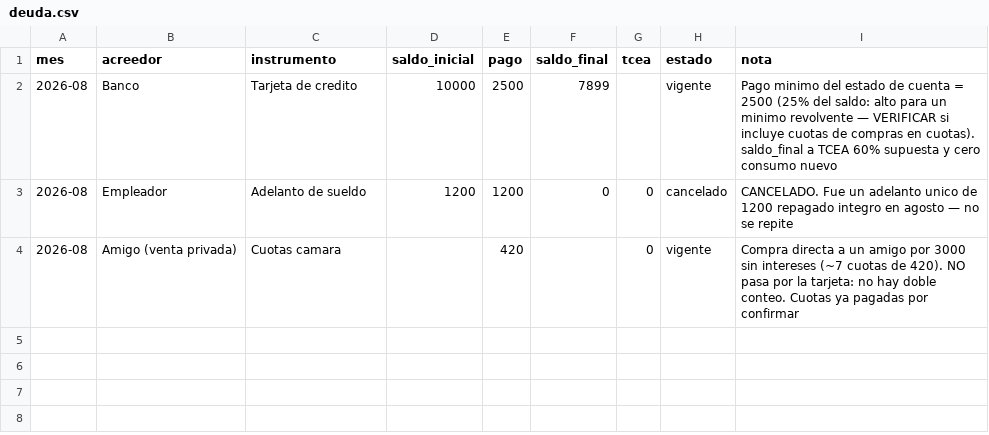
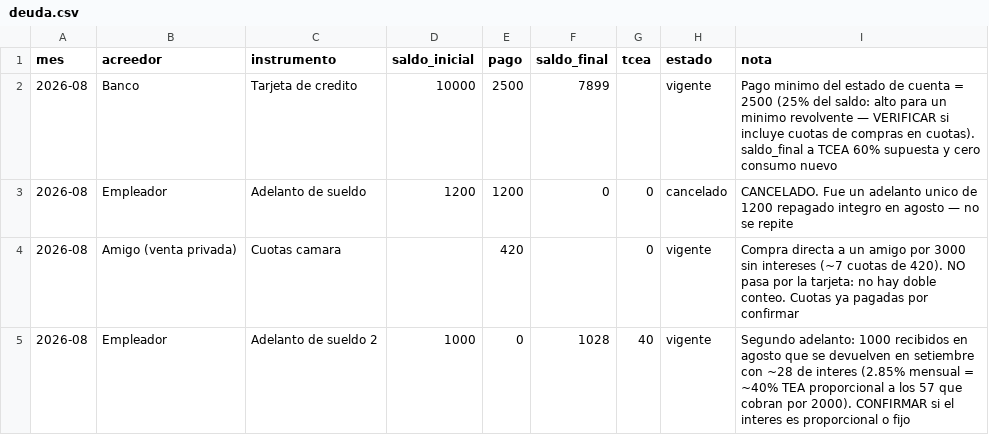
Before and after one commit to Rumipyramid/Machine_Learning, a CSV file: finanzas/deuda.csv, drawn as a sheet.

```diff
--- a/finanzas/deuda.csv
+++ b/finanzas/deuda.csv
@@ -4 +4,2 @@ mes,acreedor,instrumento,saldo_inicial,pago,saldo_final,tcea,estado,nota
 2026-08,Amigo (venta privada),Cuotas camara,,420,,0,vigente,Compra directa a un amigo por 3000 sin intereses (~7 cuotas de 420). NO pasa por la tarjeta: no hay doble conteo. Cuotas ya pagadas por confirmar
+2026-08,Empleador,Adelanto de sueldo 2,1000,0,1028,40,vigente,Segundo adelanto: 1000 recibidos en agosto que se devuelven en setiembre con ~28 de interes (2.85% mensual = ~40% TEA proporcional a los 57 que cobran por 2000). CONFIRMAR si el interes es proporcional o fijo
```
Also changed, not shown: finanzas/movimientos/2026-08.csv, 5 other files.
